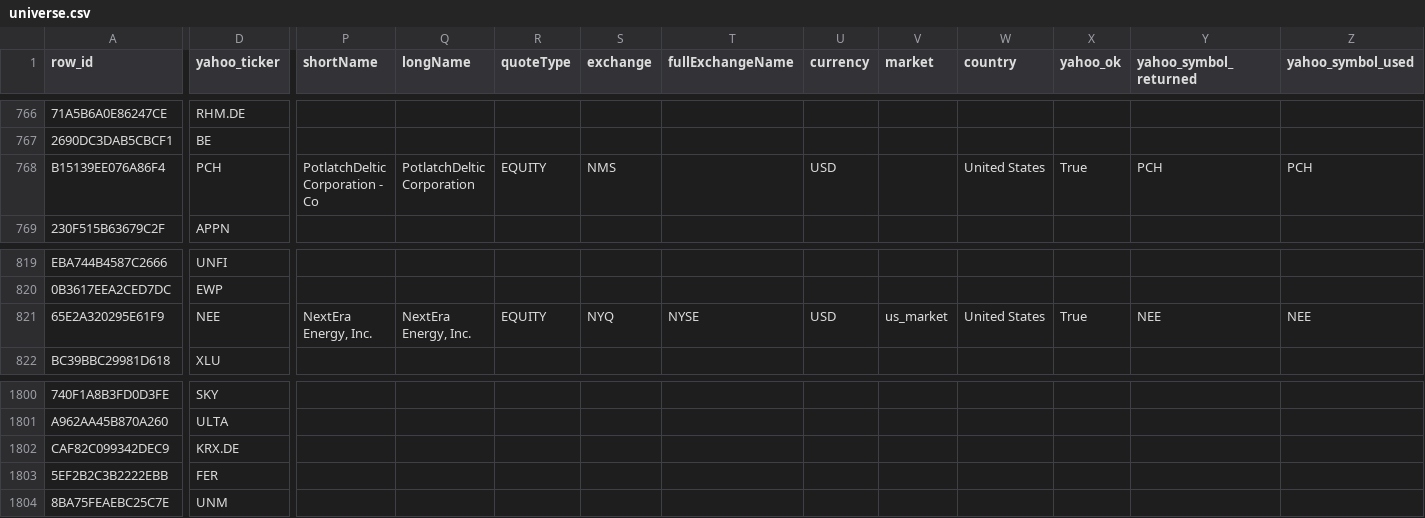
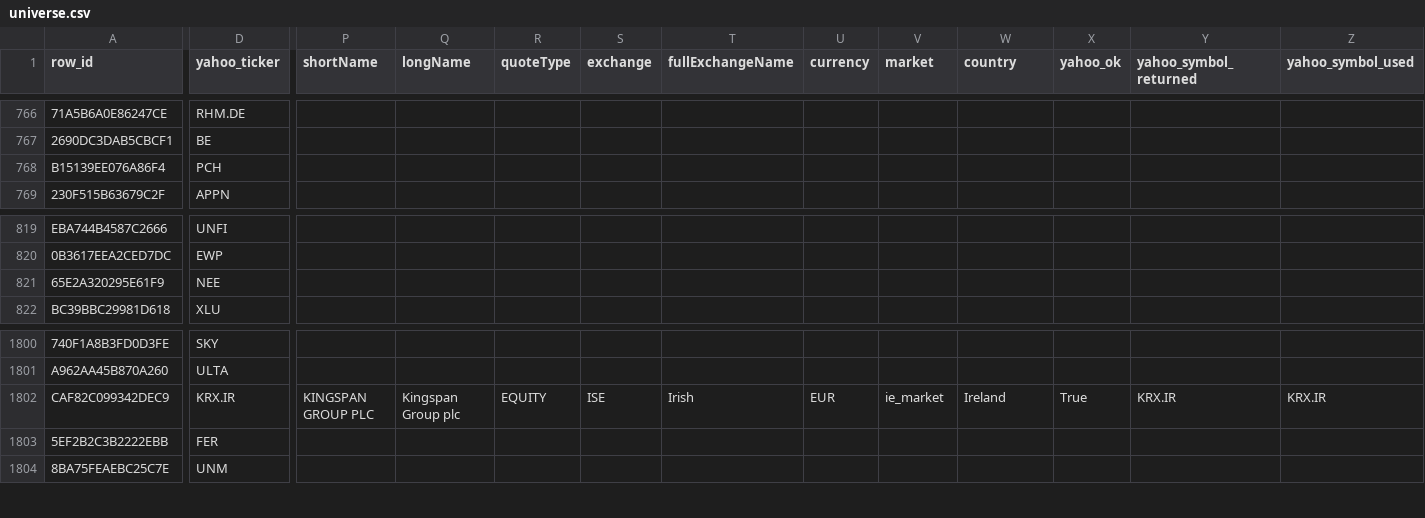
Before and after one commit to atorossian/alpha-edge, a CSV file: data/universe/universe.csv, drawn as a sheet; only a part is shown, gaps mark what is left out; the diff covers the shown part only; the diff names each change by its address in the sheet, - before the commit and + after, or states it on an @@ line.

Commit message:
Update universe data, add ingest failures & jobs
Add ingest failure logs for 2026-02-08, 02-09 and 02-10; update universe files and snapshots to reflect ticker changes and triage hints (e.g. APTV, GRF, MMC and multiple IR/MI/BR suffixes) and refresh ingest_force_refresh list. Clear suggested_overrides and triage_report outputs, add engine_v1_inventory.txt, and introduce a new quarantine analysis job (run_quarantine_analysis) while updating related job scripts, CLI pipeline command, and portfolio engines (execution/reinvest) to support these changes.

```diff
--- a/data/universe/universe.csv
+++ b/data/universe/universe.csv
-P768 (shortName): PotlatchDeltic Corporation - Co
+P768 (shortName): (empty)
-Q768 (longName): PotlatchDeltic Corporation
+Q768 (longName): (empty)
-R768 (quoteType): EQUITY
+R768 (quoteType): (empty)
-S768 (exchange): NMS
+S768 (exchange): (empty)
-U768 (currency): USD
+U768 (currency): (empty)
-W768 (country): United States
+W768 (country): (empty)
-X768 (yahoo_ok): True
+X768 (yahoo_ok): (empty)
-Y768 (yahoo_symbol_returned): PCH
+Y768 (yahoo_symbol_returned): (empty)
-Z768 (yahoo_symbol_used): PCH
+Z768 (yahoo_symbol_used): (empty)
-P821 (shortName): NextEra Energy, Inc.
+P821 (shortName): (empty)
-Q821 (longName): NextEra Energy, Inc.
+Q821 (longName): (empty)
-R821 (quoteType): EQUITY
+R821 (quoteType): (empty)
-S821 (exchange): NYQ
+S821 (exchange): (empty)
-T821 (fullExchangeName): NYSE
+T821 (fullExchangeName): (empty)
-U821 (currency): USD
+U821 (currency): (empty)
-V821 (market): us_market
+V821 (market): (empty)
-W821 (country): United States
+W821 (country): (empty)
-X821 (yahoo_ok): True
+X821 (yahoo_ok): (empty)
-Y821 (yahoo_symbol_returned): NEE
+Y821 (yahoo_symbol_returned): (empty)
-Z821 (yahoo_symbol_used): NEE
+Z821 (yahoo_symbol_used): (empty)
-D1802 (yahoo_ticker): KRX.DE
+D1802 (yahoo_ticker): KRX.IR
-P1802 (shortName): (empty)
+P1802 (shortName): KINGSPAN GROUP PLC
-Q1802 (longName): (empty)
+Q1802 (longName): Kingspan Group plc
-R1802 (quoteType): (empty)
+R1802 (quoteType): EQUITY
-S1802 (exchange): (empty)
+S1802 (exchange): ISE
-T1802 (fullExchangeName): (empty)
+T1802 (fullExchangeName): Irish
-U1802 (currency): (empty)
+U1802 (currency): EUR
-V1802 (market): (empty)
+V1802 (market): ie_market
-W1802 (country): (empty)
+W1802 (country): Ireland
-X1802 (yahoo_ok): (empty)
+X1802 (yahoo_ok): True
-Y1802 (yahoo_symbol_returned): (empty)
+Y1802 (yahoo_symbol_returned): KRX.IR
-Z1802 (yahoo_symbol_used): (empty)
+Z1802 (yahoo_symbol_used): KRX.IR
```
Also changed, not shown: 92 edited cells elsewhere in this file, data/universe/universe_overrides.csv, 15 other files.
